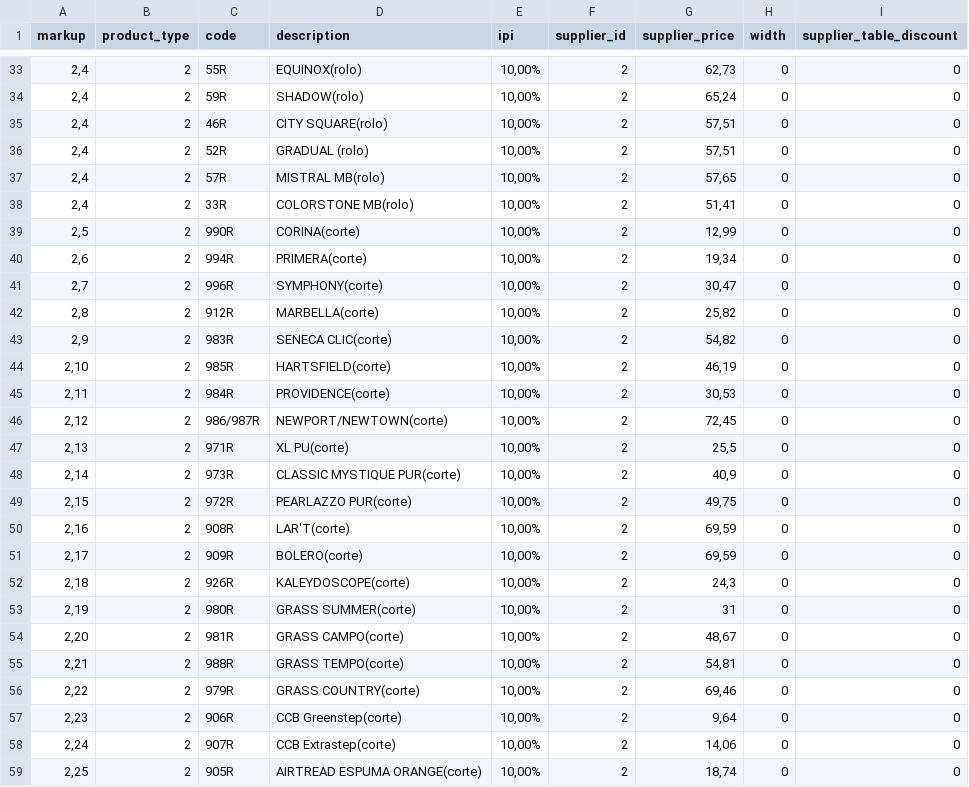
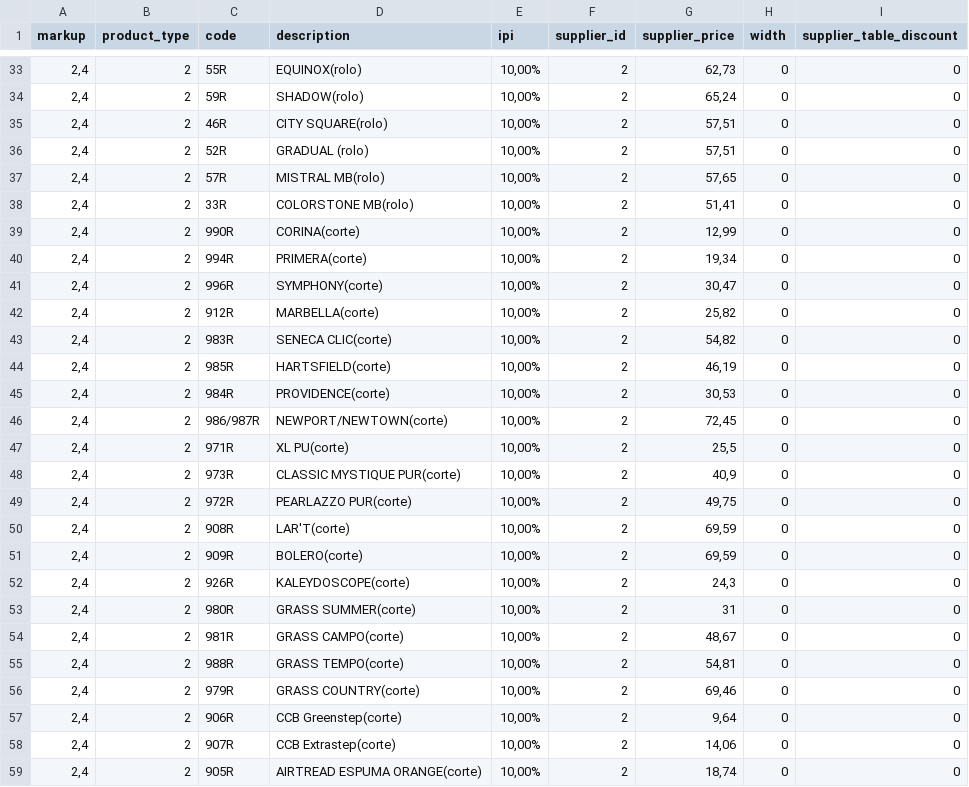
Before and after one commit to kimxoxo/baway, a CSV file: catalogos/beaulieu/2014fev/import_table_beaulieu_original_rolo_2014fev.csv, drawn as a sheet; only a part is shown, gaps mark what is left out.

```diff
--- a/catalogos/beaulieu/2014fev/import_table_beaulieu_original_rolo_2014fev.csv
+++ b/catalogos/beaulieu/2014fev/import_table_beaulieu_original_rolo_2014fev.csv
@@ -38,22 +38,22 @@ markup,product_type,code,description,ipi,supplier_id,supplier_price,width,suppli
 "2,4",2,33R,COLORSTONE MB(rolo),"10,00%",2,"51,41",0,0
-"2,5",2,990R,CORINA(corte),"10,00%",2,"12,99",0,0
-"2,6",2,994R,PRIMERA(corte),"10,00%",2,"19,34",0,0
-"2,7",2,996R,SYMPHONY(corte),"10,00%",2,"30,47",0,0
-"2,8",2,912R,MARBELLA(corte),"10,00%",2,"25,82",0,0
-"2,9",2,983R,SENECA CLIC(corte),"10,00%",2,"54,82",0,0
-"2,10",2,985R,HARTSFIELD(corte),"10,00%",2,"46,19",0,0
-"2,11",2,984R,PROVIDENCE(corte),"10,00%",2,"30,53",0,0
-"2,12",2,986/987R,NEWPORT/NEWTOWN(corte),"10,00%",2,"72,45",0,0
-"2,13",2,971R,XL PU(corte),"10,00%",2,"25,5",0,0
-"2,14",2,973R,CLASSIC MYSTIQUE PUR(corte),"10,00%",2,"40,9",0,0
-"2,15",2,972R,PEARLAZZO PUR(corte),"10,00%",2,"49,75",0,0
-"2,16",2,908R,LAR'T(corte),"10,00%",2,"69,59",0,0
-"2,17",2,909R,BOLERO(corte),"10,00%",2,"69,59",0,0
-"2,18",2,926R,KALEYDOSCOPE(corte),"10,00%",2,"24,3",0,0
-"2,19",2,980R,GRASS SUMMER(corte),"10,00%",2,31,0,0
-"2,20",2,981R,GRASS CAMPO(corte),"10,00%",2,"48,67",0,0
-"2,21",2,988R,GRASS TEMPO(corte),"10,00%",2,"54,81",0,0
-"2,22",2,979R,GRASS COUNTRY(corte),"10,00%",2,"69,46",0,0
-"2,23",2,906R,CCB Greenstep(corte),"10,00%",2,"9,64",0,0
-"2,24",2,907R,CCB Extrastep(corte),"10,00%",2,"14,06",0,0
-"2,25",2,905R,AIRTREAD ESPUMA ORANGE(corte),"10,00%",2,"18,74",0,0
+"2,4",2,990R,CORINA(corte),"10,00%",2,"12,99",0,0
+"2,4",2,994R,PRIMERA(corte),"10,00%",2,"19,34",0,0
+"2,4",2,996R,SYMPHONY(corte),"10,00%",2,"30,47",0,0
+"2,4",2,912R,MARBELLA(corte),"10,00%",2,"25,82",0,0
+"2,4",2,983R,SENECA CLIC(corte),"10,00%",2,"54,82",0,0
+"2,4",2,985R,HARTSFIELD(corte),"10,00%",2,"46,19",0,0
+"2,4",2,984R,PROVIDENCE(corte),"10,00%",2,"30,53",0,0
+"2,4",2,986/987R,NEWPORT/NEWTOWN(corte),"10,00%",2,"72,45",0,0
+"2,4",2,971R,XL PU(corte),"10,00%",2,"25,5",0,0
+"2,4",2,973R,CLASSIC MYSTIQUE PUR(corte),"10,00%",2,"40,9",0,0
+"2,4",2,972R,PEARLAZZO PUR(corte),"10,00%",2,"49,75",0,0
+"2,4",2,908R,LAR'T(corte),"10,00%",2,"69,59",0,0
+"2,4",2,909R,BOLERO(corte),"10,00%",2,"69,59",0,0
+"2,4",2,926R,KALEYDOSCOPE(corte),"10,00%",2,"24,3",0,0
+"2,4",2,980R,GRASS SUMMER(corte),"10,00%",2,31,0,0
+"2,4",2,981R,GRASS CAMPO(corte),"10,00%",2,"48,67",0,0
+"2,4",2,988R,GRASS TEMPO(corte),"10,00%",2,"54,81",0,0
+"2,4",2,979R,GRASS COUNTRY(corte),"10,00%",2,"69,46",0,0
+"2,4",2,906R,CCB Greenstep(corte),"10,00%",2,"9,64",0,0
+"2,4",2,907R,CCB Extrastep(corte),"10,00%",2,"14,06",0,0
+"2,4",2,905R,AIRTREAD ESPUMA ORANGE(corte),"10,00%",2,"18,74",0,0
```
Also changed, not shown: catalogos/beaulieu/2014fev/import_table_beaulieu_original_corte_2014fev.csv, catalogos/beaulieu/2014fev/import_table_beaulieu_original_corte_2014fev_uft8.csv, 7 other files.
